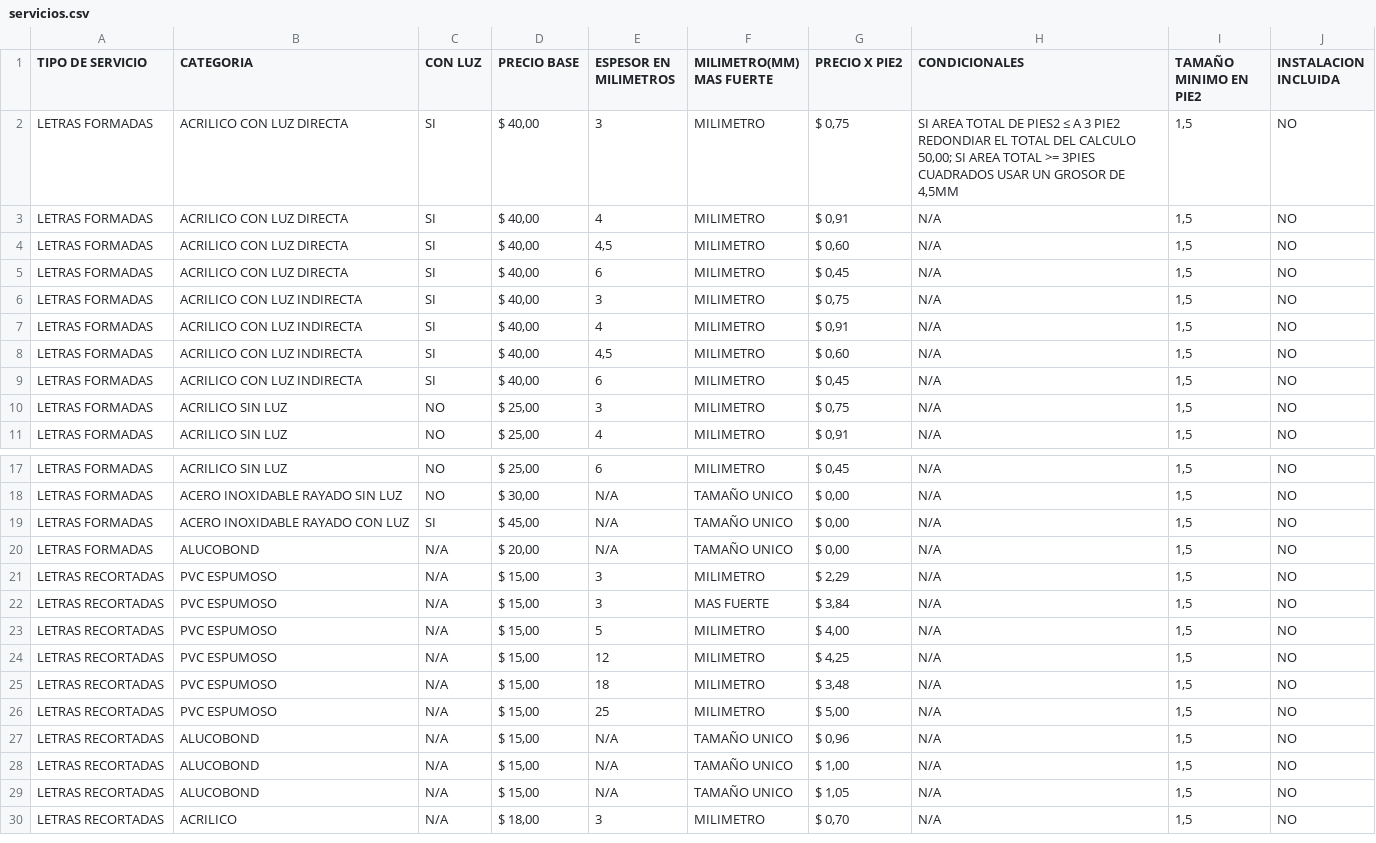
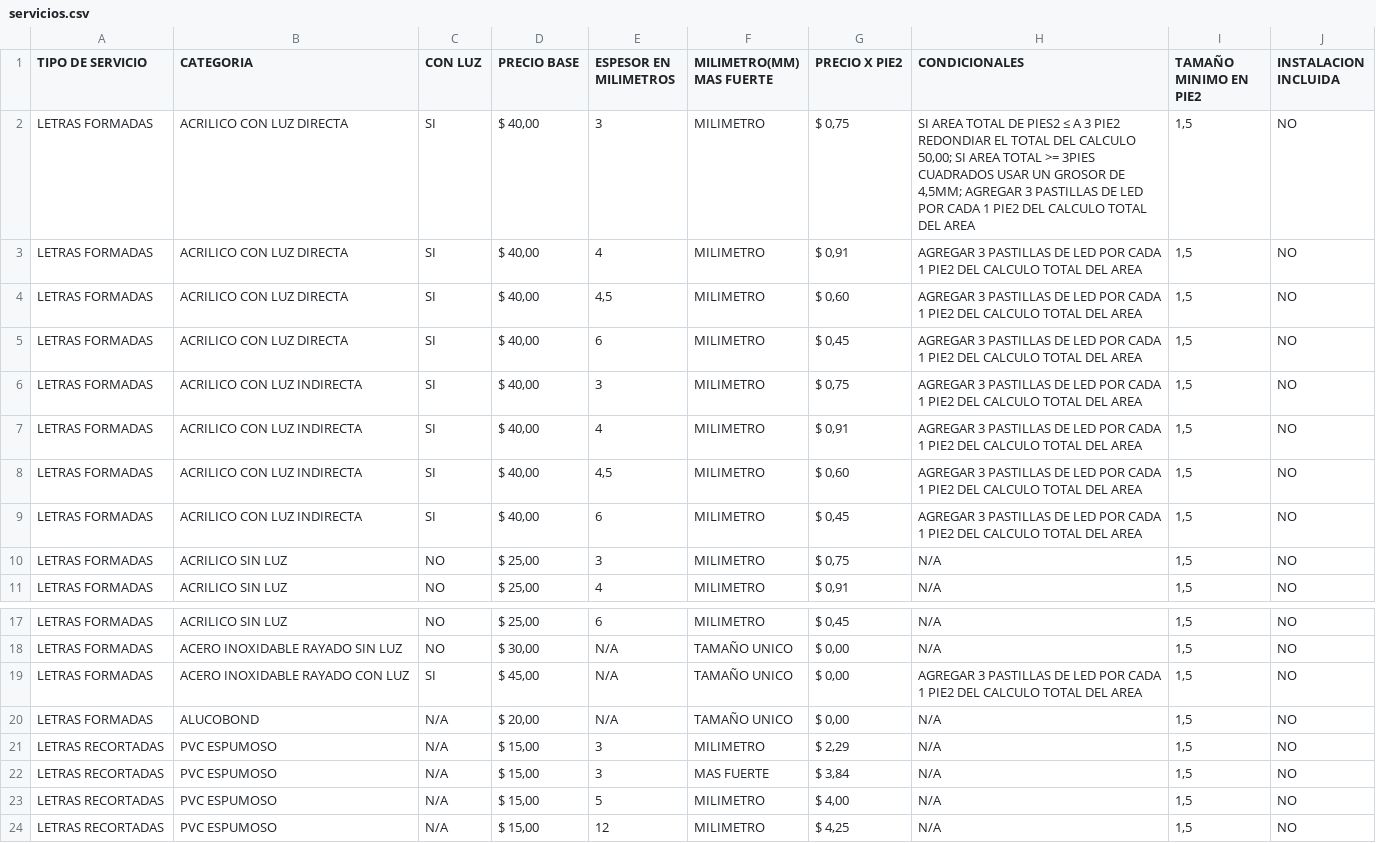
Before and after one commit to Luliana09/Calculadora-de-Servicios, a CSV file: public/servicios.csv, drawn as a sheet; only a part is shown, gaps mark what is left out; the shorter side is filled out with more unchanged rows.

```diff
--- a/public/servicios.csv
+++ b/public/servicios.csv
@@ -1,10 +1,10 @@
 TIPO DE SERVICIO;CATEGORIA;CON LUZ;PRECIO BASE;ESPESOR EN MILIMETROS;MILIMETRO(MM) MAS FUERTE;PRECIO X PIE2;CONDICIONALES ;TAMAÑO MINIMO EN PIE2;INSTALACION INCLUIDA
-LETRAS FORMADAS ;ACRILICO CON LUZ DIRECTA;SI;$ 40,00;3;MILIMETRO;$ 0,75;"SI AREA TOTAL DE PIES2 ≤ A 3 PIE2 REDONDIAR EL TOTAL DEL CALCULO 50,00; SI AREA TOTAL >= 3PIES CUADRADOS USAR UN GROSOR DE 4,5MM";1,5;NO
-LETRAS FORMADAS ;ACRILICO CON LUZ DIRECTA;SI;$ 40,00;4;MILIMETRO;$ 0,91;N/A;1,5;NO
-LETRAS FORMADAS ;ACRILICO CON LUZ DIRECTA;SI;$ 40,00;4,5;MILIMETRO;$ 0,60;N/A;1,5;NO
-LETRAS FORMADAS ;ACRILICO CON LUZ DIRECTA;SI;$ 40,00;6;MILIMETRO;$ 0,45;N/A;1,5;NO
-LETRAS FORMADAS ;ACRILICO CON LUZ INDIRECTA;SI;$ 40,00;3;MILIMETRO;$ 0,75;N/A;1,5;NO
-LETRAS FORMADAS ;ACRILICO CON LUZ INDIRECTA;SI;$ 40,00;4;MILIMETRO;$ 0,91;N/A;1,5;NO
-LETRAS FORMADAS ;ACRILICO CON LUZ INDIRECTA;SI;$ 40,00;4,5;MILIMETRO;$ 0,60;N/A;1,5;NO
-LETRAS FORMADAS ;ACRILICO CON LUZ INDIRECTA;SI;$ 40,00;6;MILIMETRO;$ 0,45;N/A;1,5;NO
+LETRAS FORMADAS ;ACRILICO CON LUZ DIRECTA;SI;$ 40,00;3;MILIMETRO;$ 0,75;"SI AREA TOTAL DE PIES2 ≤ A 3 PIE2 REDONDIAR EL TOTAL DEL CALCULO 50,00; SI AREA TOTAL >= 3PIES CUADRADOS USAR UN GROSOR DE 4,5MM; AGREGAR 3 PASTILLAS DE LED POR CADA 1 PIE2 DEL CALCULO TOTAL DEL AREA";1,5;NO
+LETRAS FORMADAS ;ACRILICO CON LUZ DIRECTA;SI;$ 40,00;4;MILIMETRO;$ 0,91;AGREGAR 3 PASTILLAS DE LED POR CADA 1 PIE2 DEL CALCULO TOTAL DEL AREA;1,5;NO
+LETRAS FORMADAS ;ACRILICO CON LUZ DIRECTA;SI;$ 40,00;4,5;MILIMETRO;$ 0,60;AGREGAR 3 PASTILLAS DE LED POR CADA 1 PIE2 DEL CALCULO TOTAL DEL AREA;1,5;NO
+LETRAS FORMADAS ;ACRILICO CON LUZ DIRECTA;SI;$ 40,00;6;MILIMETRO;$ 0,45;AGREGAR 3 PASTILLAS DE LED POR CADA 1 PIE2 DEL CALCULO TOTAL DEL AREA;1,5;NO
+LETRAS FORMADAS ;ACRILICO CON LUZ INDIRECTA;SI;$ 40,00;3;MILIMETRO;$ 0,75;AGREGAR 3 PASTILLAS DE LED POR CADA 1 PIE2 DEL CALCULO TOTAL DEL AREA;1,5;NO
+LETRAS FORMADAS ;ACRILICO CON LUZ INDIRECTA;SI;$ 40,00;4;MILIMETRO;$ 0,91;AGREGAR 3 PASTILLAS DE LED POR CADA 1 PIE2 DEL CALCULO TOTAL DEL AREA;1,5;NO
+LETRAS FORMADAS ;ACRILICO CON LUZ INDIRECTA;SI;$ 40,00;4,5;MILIMETRO;$ 0,60;AGREGAR 3 PASTILLAS DE LED POR CADA 1 PIE2 DEL CALCULO TOTAL DEL AREA;1,5;NO
+LETRAS FORMADAS ;ACRILICO CON LUZ INDIRECTA;SI;$ 40,00;6;MILIMETRO;$ 0,45;AGREGAR 3 PASTILLAS DE LED POR CADA 1 PIE2 DEL CALCULO TOTAL DEL AREA;1,5;NO
 LETRAS FORMADAS ;ACRILICO SIN LUZ;NO;$ 25,00;3;MILIMETRO;$ 0,75;N/A;1,5;NO
@@ -18,3 +18,3 @@ LETRAS FORMADAS ;ACRILICO SIN LUZ;NO;$ 25,00;6;MILIMETRO;$ 0,45;N/A;1,5;NO
 LETRAS FORMADAS ;ACERO INOXIDABLE RAYADO SIN LUZ;NO;$ 30,00;N/A;TAMAÑO UNICO;$ 0,00;N/A;1,5;NO
-LETRAS FORMADAS ;ACERO INOXIDABLE RAYADO CON LUZ;SI;$ 45,00;N/A;TAMAÑO UNICO;$ 0,00;N/A;1,5;NO
+LETRAS FORMADAS ;ACERO INOXIDABLE RAYADO CON LUZ;SI;$ 45,00;N/A;TAMAÑO UNICO;$ 0,00;AGREGAR 3 PASTILLAS DE LED POR CADA 1 PIE2 DEL CALCULO TOTAL DEL AREA;1,5;NO
 LETRAS FORMADAS ;ALUCOBOND;N/A;$ 20,00;N/A;TAMAÑO UNICO;$ 0,00;N/A;1,5;NO
```
Also changed, not shown: 1 other file.
